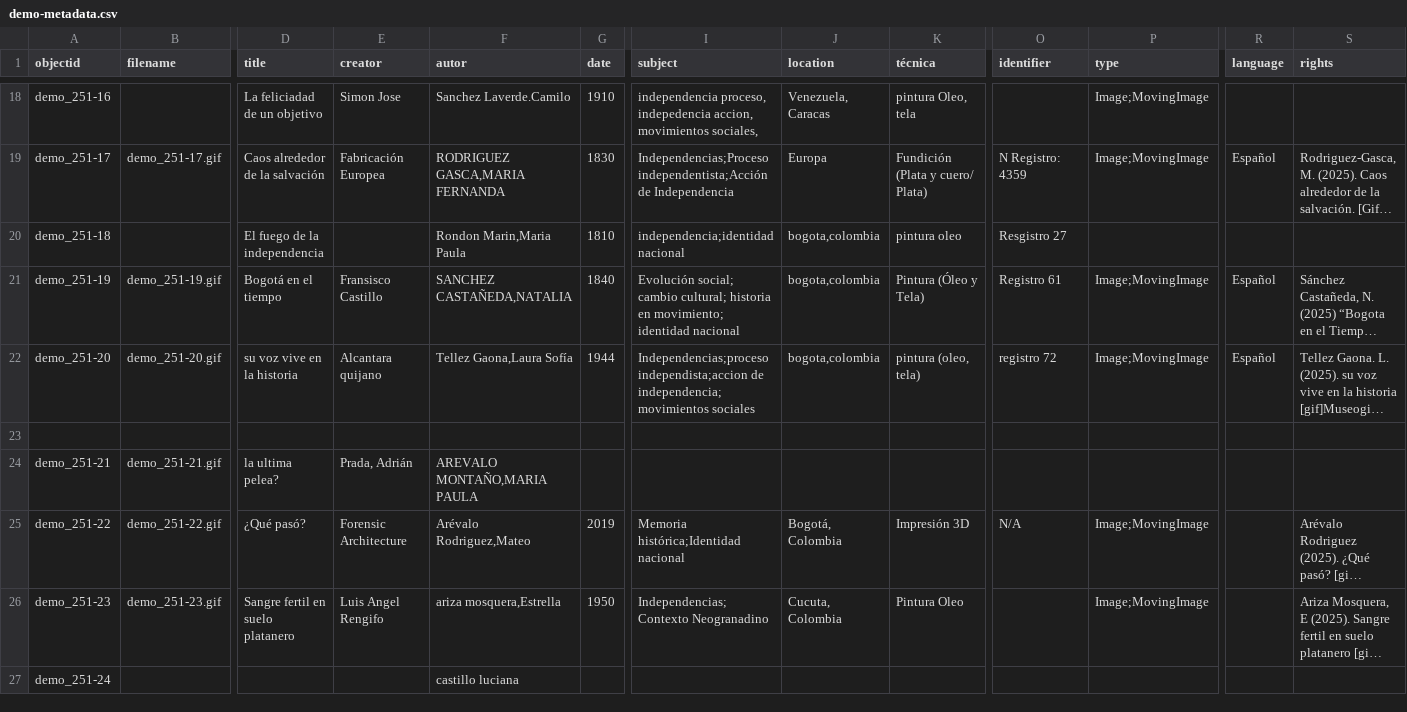
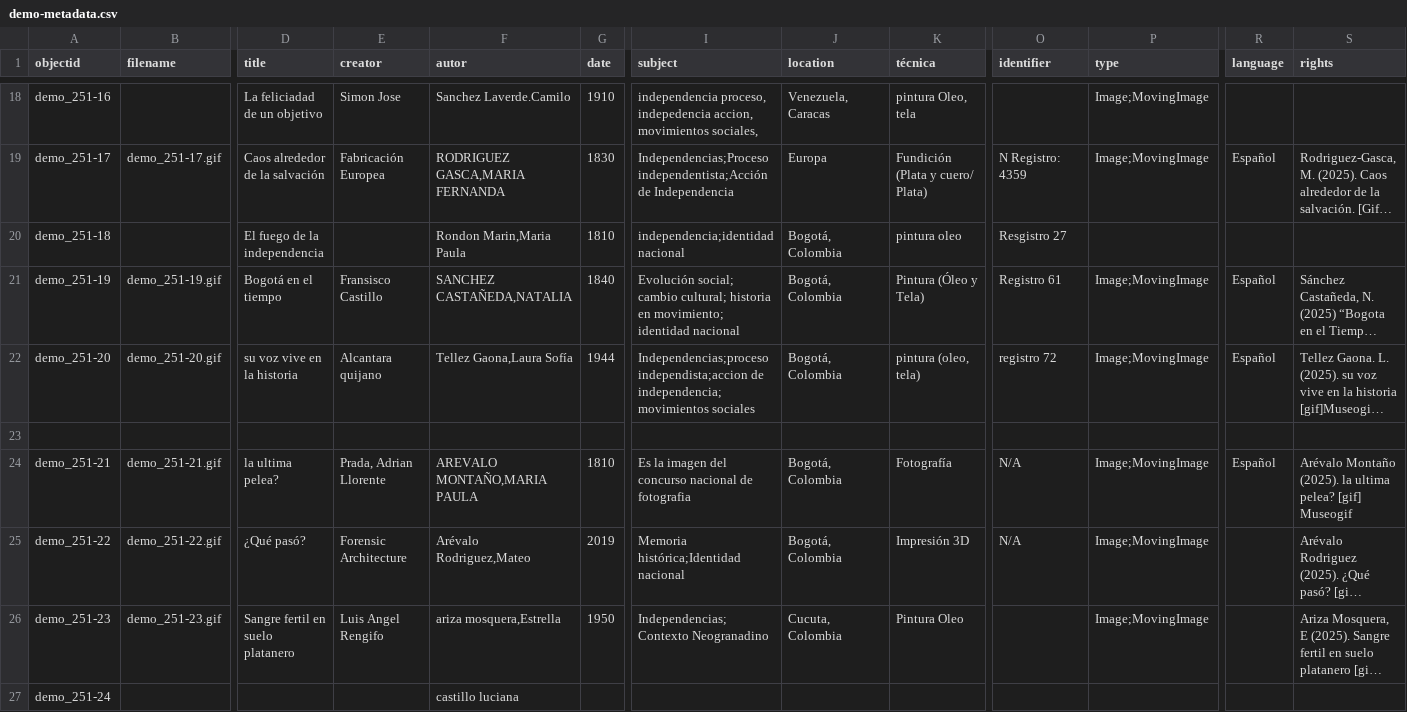
Before and after one commit to cdigitaljaveriana/museogif, a CSV file: _data/demo-metadata.csv, drawn as a sheet; only a part is shown, gaps mark what is left out; long unchanged cells end in …; the diff covers the shown part only; the diff names each change by its address in the sheet, - before the commit and + after, or states it on an @@ line.

```diff
--- a/_data/demo-metadata.csv
+++ b/_data/demo-metadata.csv
-J20:J22 (location): bogota,colombia
+J20:J22 (location): Bogotá, Colombia
-E24 (creator): Prada, Adrián
+E24 (creator): Prada, Adrian Llorente
-G24 (date): (empty)
+G24 (date): 1810
-I24 (subject): (empty)
+I24 (subject): Es la imagen del concurso nacional de fotografia
-J24 (location): (empty)
+J24 (location): Bogotá, Colombia
-K24 (técnica): (empty)
+K24 (técnica): Fotografía
-O24 (identifier): (empty)
+O24 (identifier): N/A
-P24 (type): (empty)
+P24 (type): Image;MovingImage
-R24 (language): (empty)
+R24 (language): Español
-S24 (rights): (empty)
+S24 (rights): Arévalo Montaño (2025). la ultima pelea? [gif] Museogif
```
Also changed, not shown: 12 added rows and 25 edited cells elsewhere in this file.
